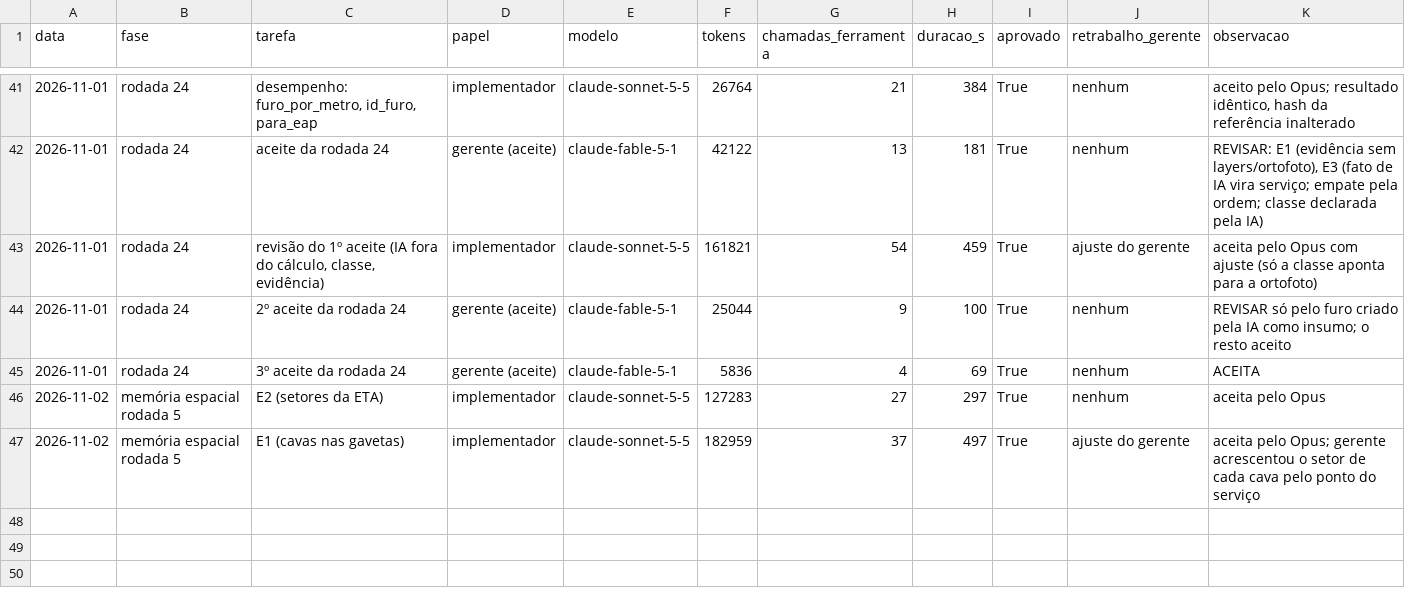
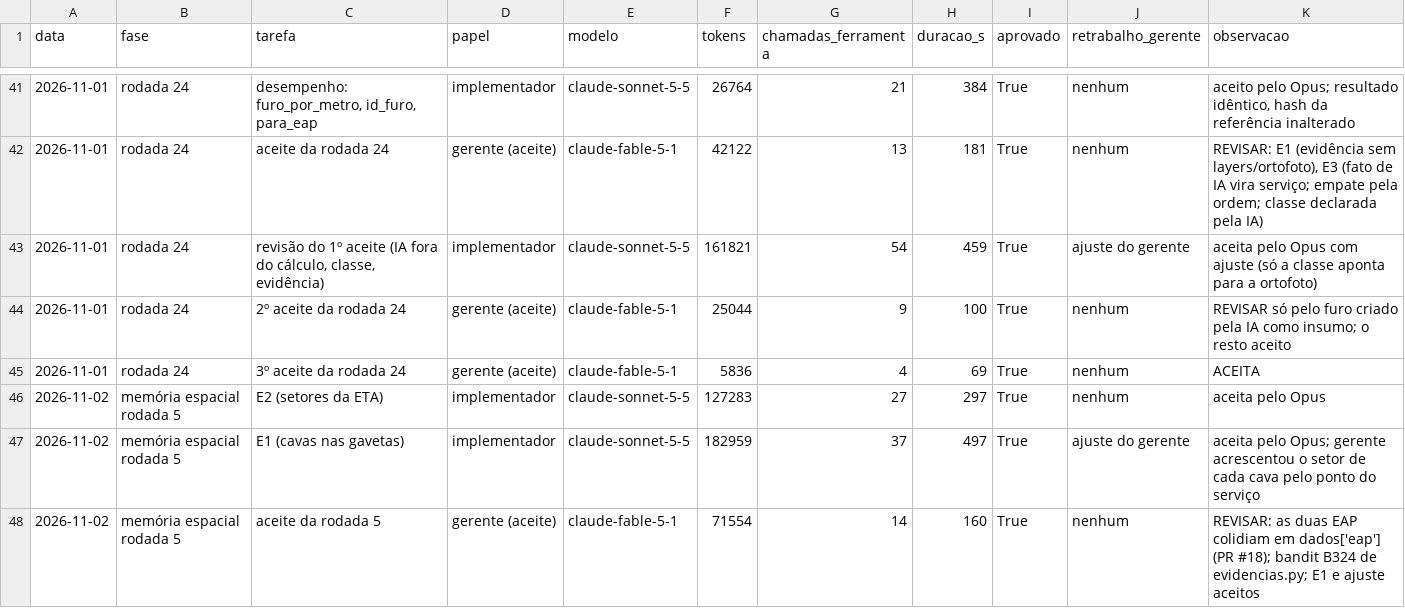
Before and after one commit to CAIOZANETTI/projetos_em_camadas, a CSV file: results/agentes/execucoes.csv, drawn as a sheet; only a part is shown, gaps mark what is left out.

```diff
--- a/results/agentes/execucoes.csv
+++ b/results/agentes/execucoes.csv
@@ -47 +47,2 @@ data,fase,tarefa,papel,modelo,tokens,chamadas_ferramenta,duracao_s,aprovado,retr
 2026-11-02,memória espacial rodada 5,E1 (cavas nas gavetas),implementador,claude-sonnet-5-5,182959,37,497,True,ajuste do gerente,aceita pelo Opus; gerente acrescentou o setor de cada cava pelo ponto do serviço
+2026-11-02,memória espacial rodada 5,aceite da rodada 5,gerente (aceite),claude-fable-5-1,71554,14,160,True,nenhum,REVISAR: as duas EAP colidiam em dados['eap'] (PR #18); bandit B324 de evidencias.py; E1 e ajuste aceitos
```
Also changed, not shown: 11 other files.
